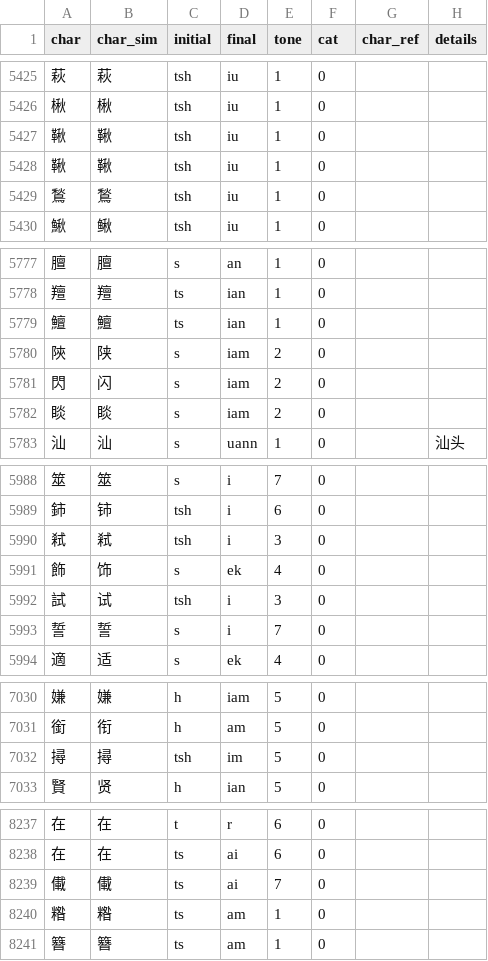
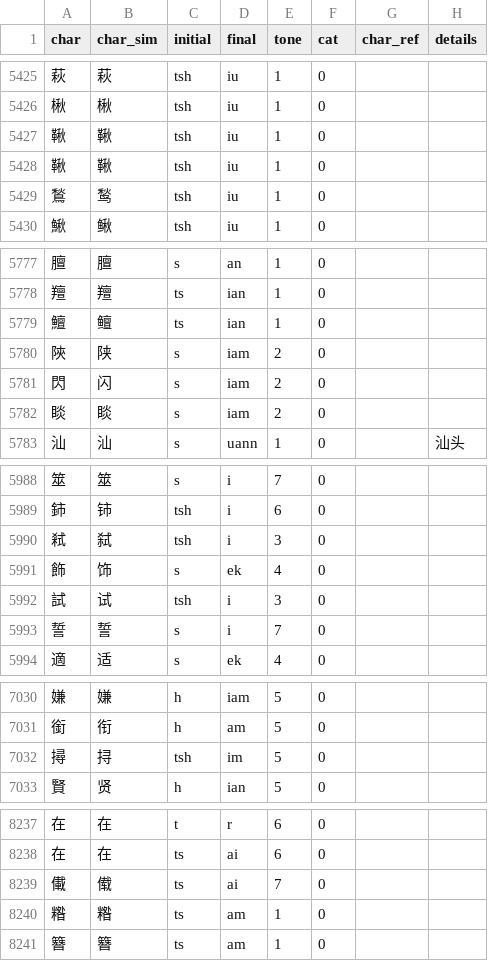
Before and after one commit to pujdict/pujdict, a CSV file: src/.vuepress/public/data/entries.csv, drawn as a sheet; only a part is shown, gaps mark what is left out; the diff covers the shown part only.

```diff
--- a/src/.vuepress/public/data/entries.csv
+++ b/src/.vuepress/public/data/entries.csv
@@ -5428,3 +5428,3 @@ char,char_sim,initial,final,tone,cat,char_ref,details
 鞦,鞦,tsh,iu,1,0,,
-鶖,鶖,tsh,iu,1,0,,
+鶖,鹙,tsh,iu,1,0,,
 鰍,鳅,tsh,iu,1,0,,
@@ -5778,3 +5778,3 @@ char,char_sim,initial,final,tone,cat,char_ref,details
 羶,羶,ts,ian,1,0,,
-鱣,鱣,ts,ian,1,0,,
+鱣,鳣,ts,ian,1,0,,
 陝,陕,s,iam,2,0,,
@@ -5989,3 +5989,3 @@ char,char_sim,initial,final,tone,cat,char_ref,details
 鈰,铈,tsh,i,6,0,,
-弒,弒,tsh,i,3,0,,
+弒,弑,tsh,i,3,0,,
 飾,饰,s,ek,4,0,,
@@ -7031,3 +7031,3 @@ char,char_sim,initial,final,tone,cat,char_ref,details
 銜,衔,h,am,5,0,,
-撏,撏,tsh,im,5,0,,
+撏,挦,tsh,im,5,0,,
 賢,贤,h,ian,5,0,,
@@ -8238,3 +8238,3 @@ char,char_sim,initial,final,tone,cat,char_ref,details
 在,在,ts,ai,6,0,,
-儎,儎,ts,ai,7,0,,
+儎,傤,ts,ai,7,0,,
 糌,糌,ts,am,1,0,,
```
Also changed, not shown: 36 edited cells elsewhere in this file.
